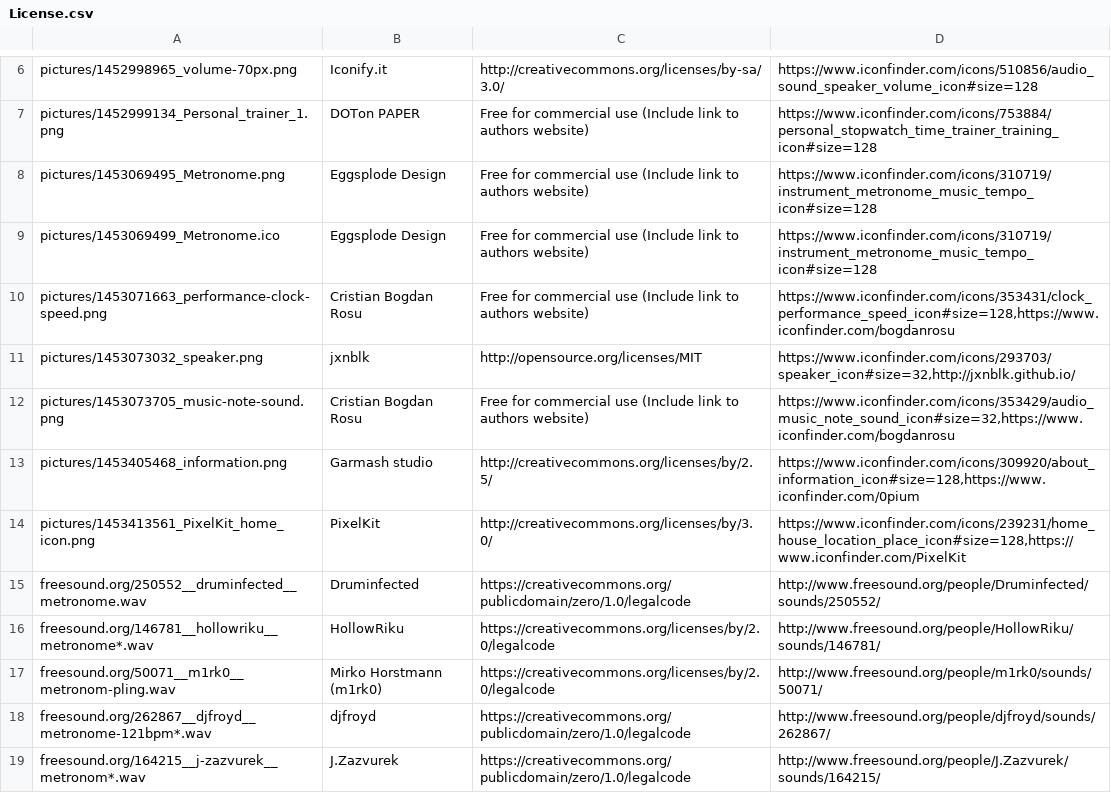
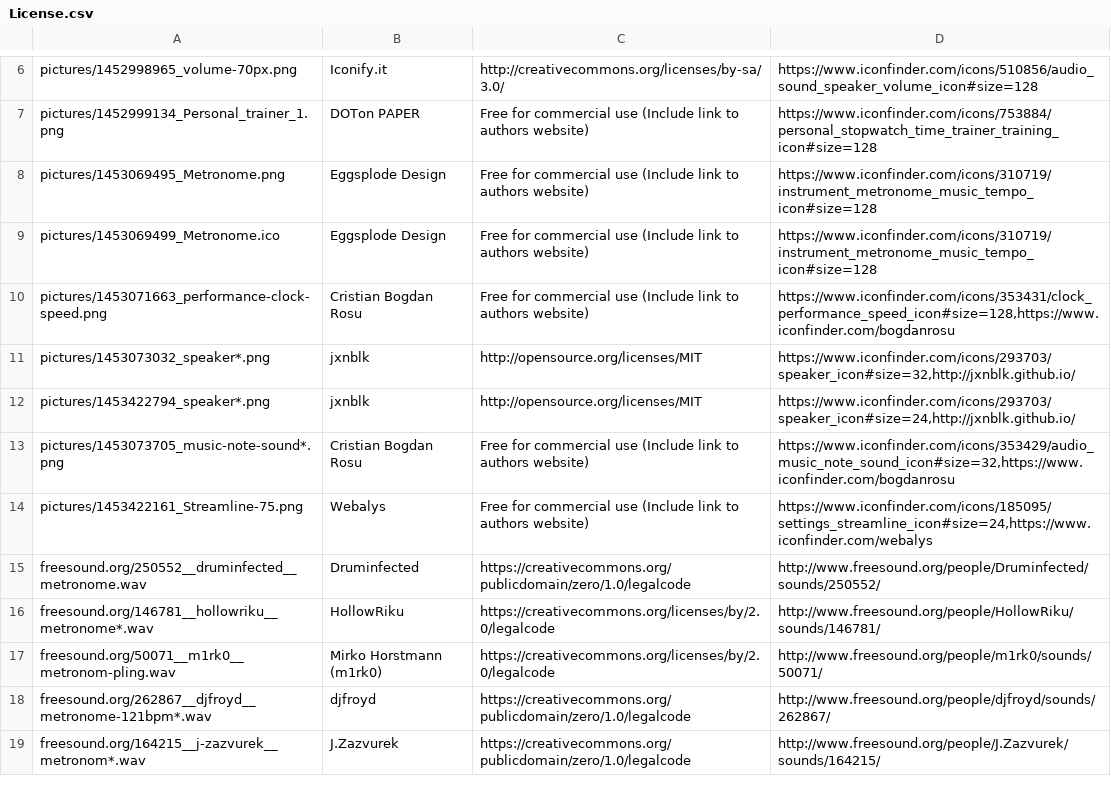
Before and after one commit to drweb86/metronome, a CSV file: src/License.csv, drawn as a sheet; only a part is shown, gaps mark what is left out.

```diff
--- a/src/License.csv
+++ b/src/License.csv
@@ -10,6 +10,6 @@ pictures/1453069499_Metronome.ico;Eggsplode Design;Free for commercial use (Incl
 pictures/1453071663_performance-clock-speed.png;Cristian Bogdan Rosu;Free for commercial use (Include link to authors website);https://www.iconfinder.com/icons/353431/clock_performance_speed_icon#size=128,https://www.iconfinder.com/bogdanrosu
-pictures/1453073032_speaker.png;jxnblk;http://opensource.org/licenses/MIT;https://www.iconfinder.com/icons/293703/speaker_icon#size=32,http://jxnblk.github.io/
-pictures/1453073705_music-note-sound.png;Cristian Bogdan Rosu;Free for commercial use (Include link to authors website);https://www.iconfinder.com/icons/353429/audio_music_note_sound_icon#size=32,https://www.iconfinder.com/bogdanrosu
-pictures/1453405468_information.png;Garmash studio;http://creativecommons.org/licenses/by/2.5/;https://www.iconfinder.com/icons/309920/about_information_icon#size=128,https://www.iconfinder.com/0pium
-pictures/1453413561_PixelKit_home_icon.png;PixelKit;http://creativecommons.org/licenses/by/3.0/;https://www.iconfinder.com/icons/239231/home_house_location_place_icon#size=128,https://www.iconfinder.com/PixelKit
+pictures/1453073032_speaker*.png;jxnblk;http://opensource.org/licenses/MIT;https://www.iconfinder.com/icons/293703/speaker_icon#size=32,http://jxnblk.github.io/
+pictures/1453422794_speaker*.png;jxnblk;http://opensource.org/licenses/MIT;https://www.iconfinder.com/icons/293703/speaker_icon#size=24,http://jxnblk.github.io/
+pictures/1453073705_music-note-sound*.png;Cristian Bogdan Rosu;Free for commercial use (Include link to authors website);https://www.iconfinder.com/icons/353429/audio_music_note_sound_icon#size=32,https://www.iconfinder.com/bogdanrosu
+pictures/1453422161_Streamline-75.png;Webalys;Free for commercial use (Include link to authors website);https://www.iconfinder.com/icons/185095/settings_streamline_icon#size=24,https://www.iconfinder.com/webalys
 freesound.org/250552__druminfected__metronome.wav;Druminfected;https://creativecommons.org/publicdomain/zero/1.0/legalcode;http://www.freesound.org/people/Druminfected/sounds/250552/
```
Also changed, not shown: 23 other files.
